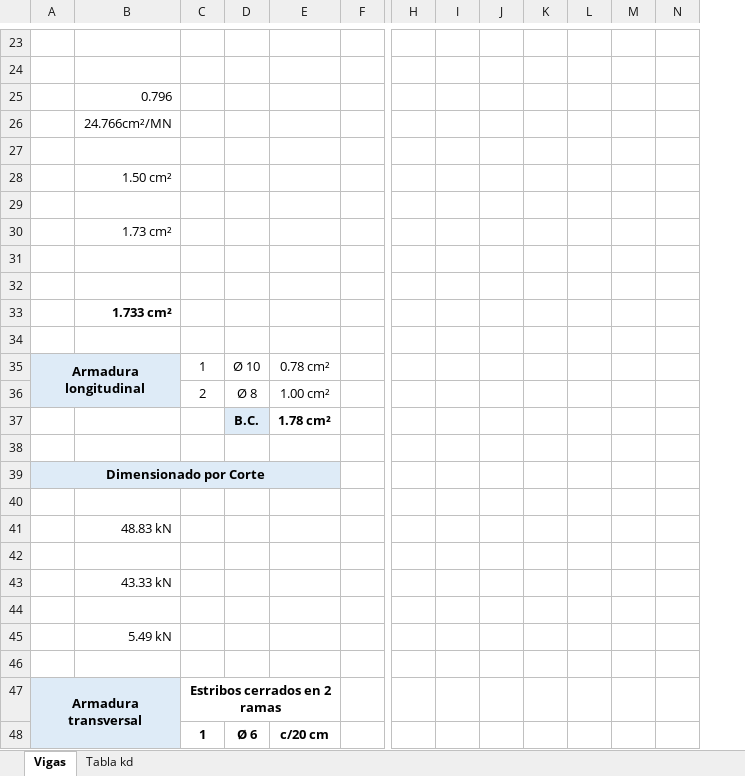
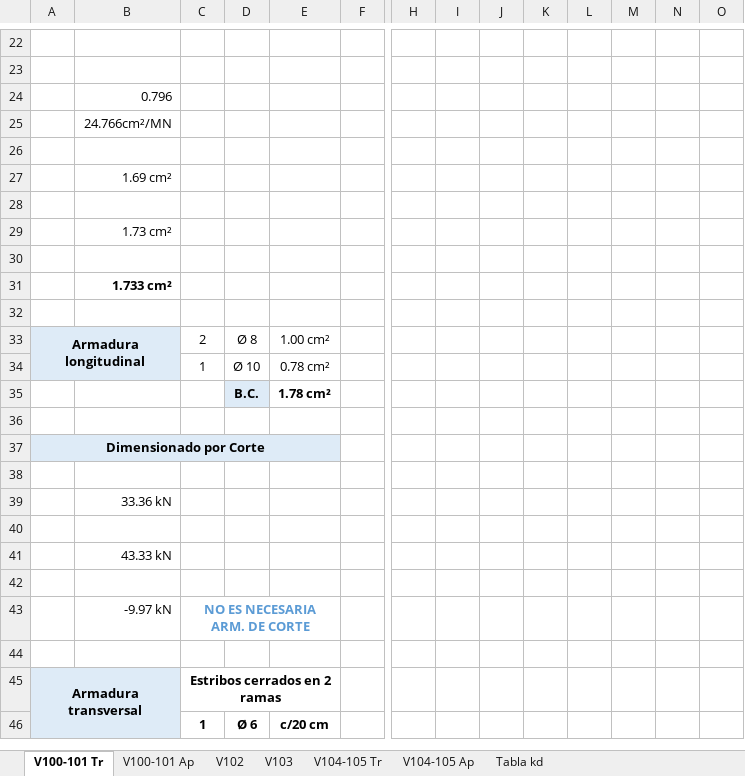
Before and after one commit to AndresYR/Sigma, an Excel workbook: Proyectos/23-011_ILAG_Viviendas/01_Hojas de calculo/PlanillaHA.xlsx, sheet V100-101 Tr, drawn as a sheet; only a part is shown, gaps mark what is left out; values as stored, in another font and other column widths than the file's, no borders; charts and pictures not drawn; removed rows and columns are numbered as before the commit, all else as after; rows hold the shown columns only; the diff covers the shown part only; the diff names each change by its address in the sheet, - before the commit and + after, or states it on an @@ line.

```diff
--- a/Proyectos/23-011_ILAG_Viviendas/01_Hojas de calculo/PlanillaHA.xlsx (sheet V100-101 Tr)
+++ b/Proyectos/23-011_ILAG_Viviendas/01_Hojas de calculo/PlanillaHA.xlsx (sheet V100-101 Tr)
-sheet tab: Vigas
+sheet tab: V100-101 Tr
+sheet tab: V100-101 Ap
+sheet tab: V102
+sheet tab: V103
+sheet tab: V104-105 Tr
+sheet tab: V104-105 Ap
+column L, empty
-B27: 1.50 cm²
+B27: 1.69 cm²
-row 32: (empty)
-row 35: Armadura longitudinal |  | 1 | Ø 10 | 0.78 cm²
-A33: (empty)
+A33: Armadura longitudinal
+A33:B34 merged
+row 34:  |  | 1 | Ø 10 | 0.78 cm²
-B39: 48.83 kN
+B39: 33.36 kN
-row 45:  | 5.49 kN
+row 43:  | -9.97 kN | NO ES NECESARIA ARM. DE CORTE
```
Also changed, not shown: 13 added rows, 14 removed rows, 1 moved row and 1 edited cell elsewhere in this sheet, formulas that keep their value, charts or pictures, 5 other files.
